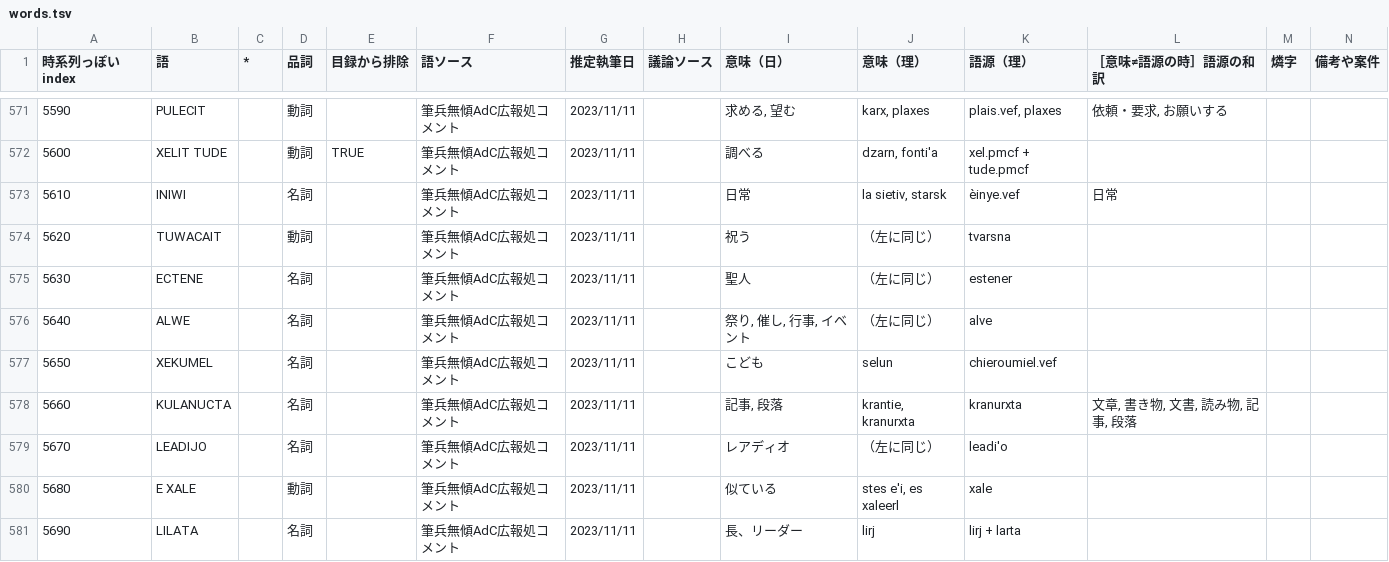
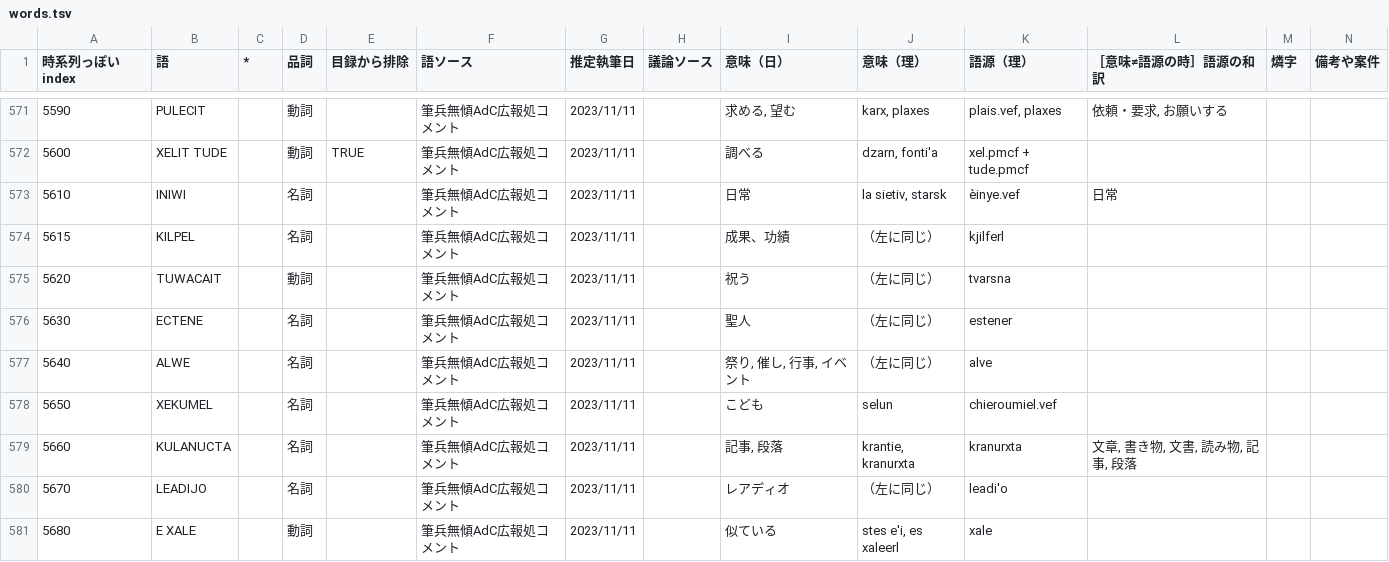
Before and after one commit to sozysozbot/bixe, a TSV file: preprocess/words.tsv, drawn as a sheet; only a part is shown, gaps mark what is left out; the shorter side is filled out with more unchanged rows; the diff names each change by its address in the sheet, - before the commit and + after, or states it on an @@ line.

Commit message:
[sync] kilpel「成果」

```diff
--- a/preprocess/words.tsv
+++ b/preprocess/words.tsv
+row 574: 5615 | KILPEL |  | 名詞 |  | 筆兵無傾AdC広報処コメント | 2023/11/11 |  | 成果、功績 | （左に同じ） | kjilferl
```
Also changed, not shown: 5 other files.
